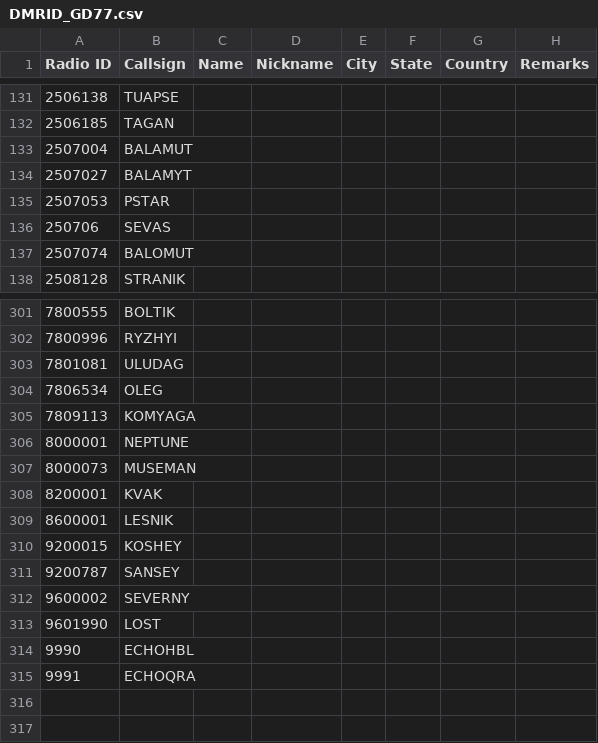
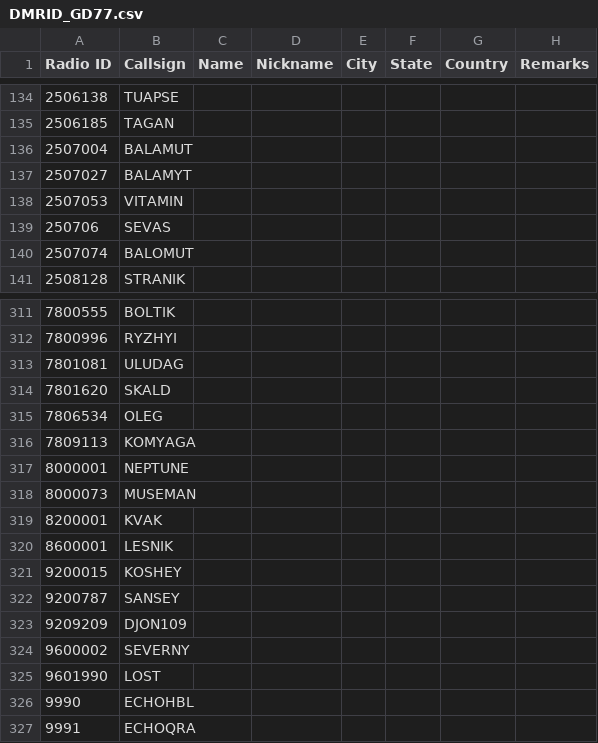
Before and after one commit to AntonV83/QRA-DMR-ID, a CSV file: DMRID_GD77.csv, drawn as a sheet; only a part is shown, gaps mark what is left out; the diff covers the shown part only.

```diff
--- a/DMRID_GD77.csv
+++ b/DMRID_GD77.csv
@@ -134,3 +137,3 @@ Radio ID,Callsign,Name,Nickname,City,State,Country,Remarks
 2507027,BALAMYT,,,,,,
-2507053,PSTAR,,,,,,
+2507053,VITAMIN,,,,,,
 250706,SEVAS,,,,,,
@@ -303,2 +313,3 @@ Radio ID,Callsign,Name,Nickname,City,State,Country,Remarks
 7801081,ULUDAG,,,,,,
+7801620,SKALD,,,,,,
 7806534,OLEG,,,,,,
@@ -311,2 +322,3 @@ Radio ID,Callsign,Name,Nickname,City,State,Country,Remarks
 9200787,SANSEY,,,,,,
+9209209,DJON109,,,,,,
 9600002,SEVERNY,,,,,,
```
Also changed, not shown: 12 added rows and 2 removed rows elsewhere in this file.
